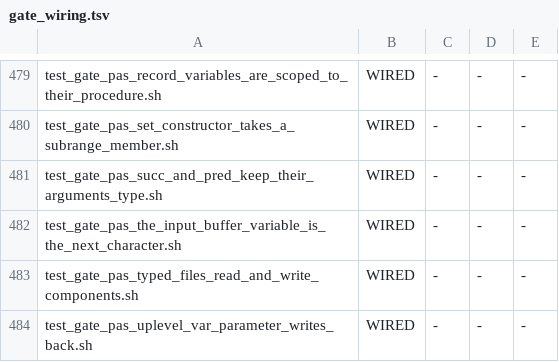
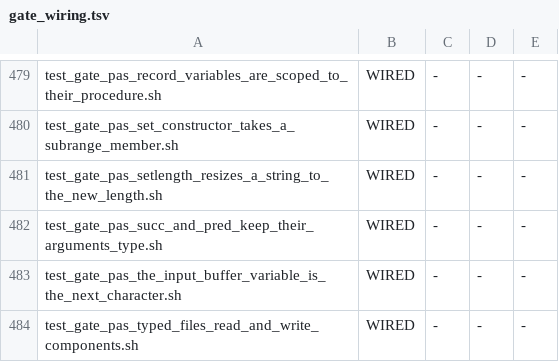
Before and after one commit to snobol4ever/SCRIP, a TSV file: scripts/gate_wiring.tsv, drawn as a sheet; only a part is shown, gaps mark what is left out; the shorter side is filled out with more unchanged rows.

Commit message:
pascal: SetLength resizes a string/widestring to the new length
monitor_run.sh --oracle on corpus/packages/pascal/fpc_tests/webtbs_tw4763.pas
bracketed the divergence at step 5 (stno 15, the SetLength call): fpx
continues to stno 16, scr ENDs there (error 22: Undefined function
called). SetLength was wholly unimplemented.

pascal.y's mk_call special-cases "setlength" the same way it already
does "inc"/"dec": a procedure that reassigns its first (variable)
argument from a computed value, lowering SetLength(v, n) to
v := __pas_setlength(v, n). The new runtime builtin __pas_setlength
(src/runtime/by_name_dispatch.c, beside __pas_alpha_str; string-matched
to this one new name, which no other language's lowering emits)
allocates a fresh string of the requested length, copying min(old,new)
bytes from the original.

Caught before landing: the first cut padded a grown string's new bytes
with NUL, which silently broke Length() on the grown string -- every
string-length function in this runtime reads strlen(), so a NUL byte
anywhere reads as the string's end. Padding with a space instead keeps
Length() correct; the actual content of bytes past the old length is
undefined by the ISO/FPC spec and measured to differ from fpc -Miso's
own choice (its reference-counted strings expose old capacity bytes
after a prior shrink), so no gate arm prints a grown string's content,
only its length.

New gate test_gate_pas_setlength_resizes_a_string_to_the_new_length.sh,
wired and adopted: three programs cut live from fpc -Miso, both modes,
6/6; fails on the parent in all three arms (error 22), FAIL_ONCE-proven
on the arm matching the live witness's shape. webtbs_tw4763 itself:
m3+m4 byte-identical to fpc -Miso, rc=0. Census: it is the only corpus
program naming SetLength. Smoke 9/9, ladder 70/70, test_area_smoke.sh
252/252 both modes 0 red, preflight 69/0.

```diff
--- a/scripts/gate_wiring.tsv
+++ b/scripts/gate_wiring.tsv
@@ -480,2 +480,3 @@ test_gate_pas_record_variables_are_scoped_to_their_procedure.sh	WIRED	-	-	-
 test_gate_pas_set_constructor_takes_a_subrange_member.sh	WIRED	-	-	-
+test_gate_pas_setlength_resizes_a_string_to_the_new_length.sh	WIRED	-	-	-
 test_gate_pas_succ_and_pred_keep_their_arguments_type.sh	WIRED	-	-	-
```
Also changed, not shown: 6 other files.
